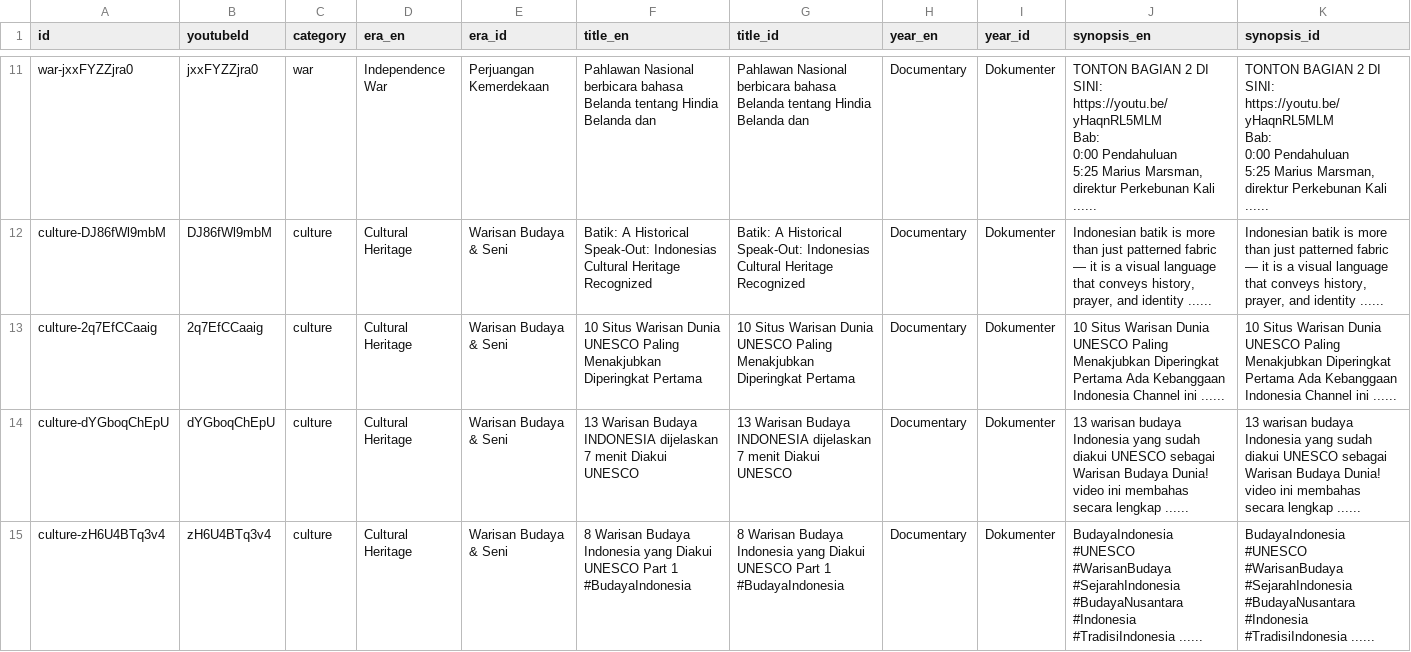
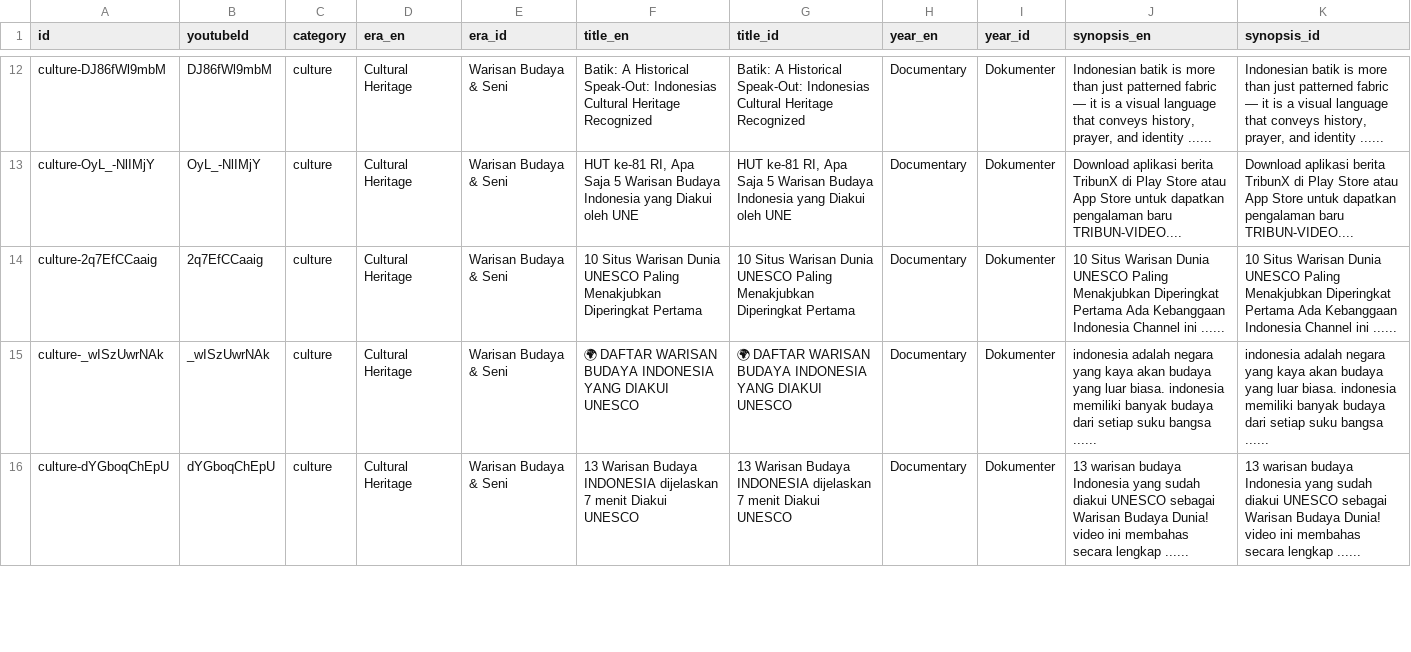
Before and after one commit to akbarfaa/Museum-Sejarah-Indonesia-Digital-Interaktif-, a CSV file: scraped_cinema.csv, drawn as a sheet; only a part is shown, gaps mark what is left out; removed rows and columns are numbered as before the commit, all else as after; ↵ is a line break in a cell; the diff covers the shown part only; the diff names each change by its address in the sheet, - before the commit and + after, or states it on an @@ line.

```diff
--- a/scraped_cinema.csv
+++ b/scraped_cinema.csv
-row 11: war-jxxFYZZjra0 | jxxFYZZjra0 | war | Independence War | Perjuangan Kemerdekaan | Pahlawan Nasional berbicara bahasa Belanda tentang Hindia Belanda dan | Pahlawan Nasional berbicara bahasa Belanda tentang Hindia Belanda dan | Documentary | Dokumenter | TONTON BAGIAN 2 DI SINI: https://youtu.be/yHaqnRL5MLM ↵ Bab: ↵ 0:00 Pendahuluan ↵ 5:25 Marius Marsman, direktur Perkebunan Kali ...... | TONTON BAGIAN 2 DI SINI: https://youtu.be/yHaqnRL5MLM ↵ Bab: ↵ 0:00 Pendahuluan ↵ 5:25 Marius Marsman, direktur Perkebunan Kali ......
+row 13: culture-OyL_-NlIMjY | OyL_-NlIMjY | culture | Cultural Heritage | Warisan Budaya & Seni | HUT ke-81 RI, Apa Saja 5 Warisan Budaya Indonesia yang Diakui oleh UNE | HUT ke-81 RI, Apa Saja 5 Warisan Budaya Indonesia yang Diakui oleh UNE | Documentary | Dokumenter | Download aplikasi berita TribunX di Play Store atau App Store untuk dapatkan pengalaman baru TRIBUN-VIDEO.... | Download aplikasi berita TribunX di Play Store atau App Store untuk dapatkan pengalaman baru TRIBUN-VIDEO....
+row 15: culture-_wISzUwrNAk | _wISzUwrNAk | culture | Cultural Heritage | Warisan Budaya & Seni | 🌍 DAFTAR WARISAN BUDAYA INDONESIA YANG DIAKUI UNESCO | 🌍 DAFTAR WARISAN BUDAYA INDONESIA YANG DIAKUI UNESCO | Documentary | Dokumenter | indonesia adalah negara yang kaya akan budaya yang luar biasa. indonesia memiliki banyak budaya dari setiap suku bangsa ...... | indonesia adalah negara yang kaya akan budaya yang luar biasa. indonesia memiliki banyak budaya dari setiap suku bangsa ......
-row 15: culture-zH6U4BTq3v4 | zH6U4BTq3v4 | culture | Cultural Heritage | Warisan Budaya & Seni | 8 Warisan Budaya Indonesia yang Diakui UNESCO Part 1 #BudayaIndonesia | 8 Warisan Budaya Indonesia yang Diakui UNESCO Part 1 #BudayaIndonesia | Documentary | Dokumenter | BudayaIndonesia #UNESCO #WarisanBudaya #SejarahIndonesia #BudayaNusantara #Indonesia #TradisiIndonesia ...... | BudayaIndonesia #UNESCO #WarisanBudaya #SejarahIndonesia #BudayaNusantara #Indonesia #TradisiIndonesia ......
```
Also changed, not shown: 2 added rows, 2 removed rows, 2 moved rows and 18 edited cells elsewhere in this file, scraped_artifacts.csv, 3 other files.
